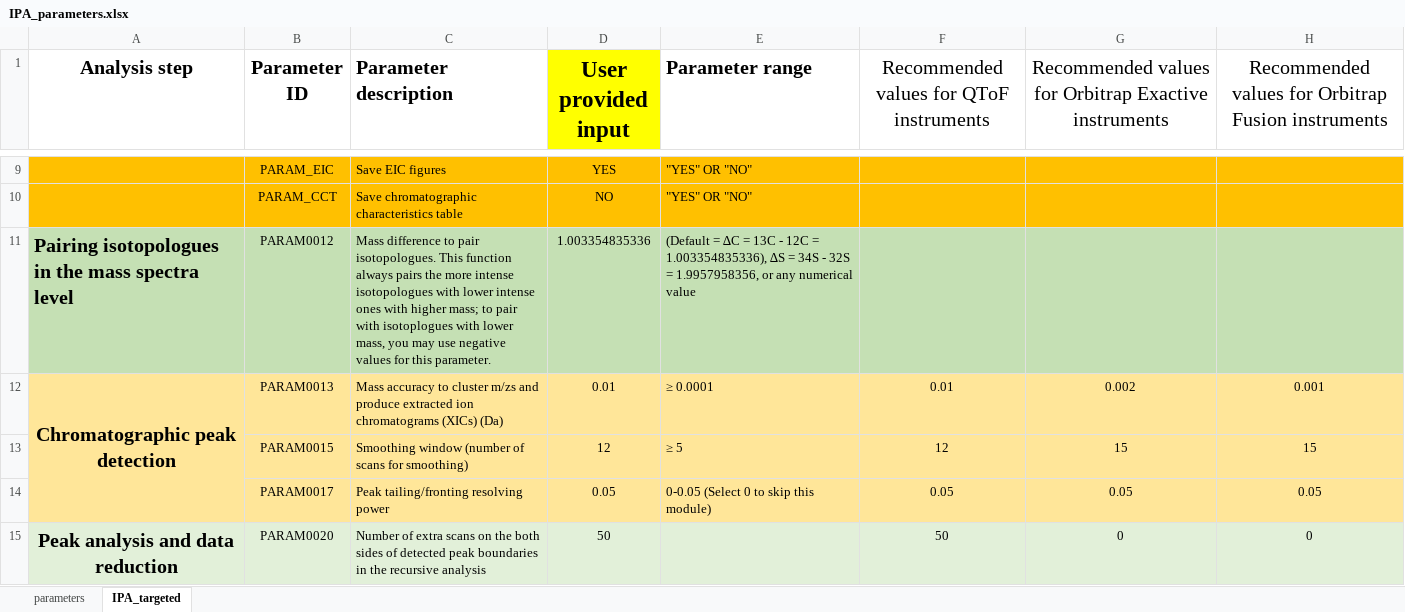
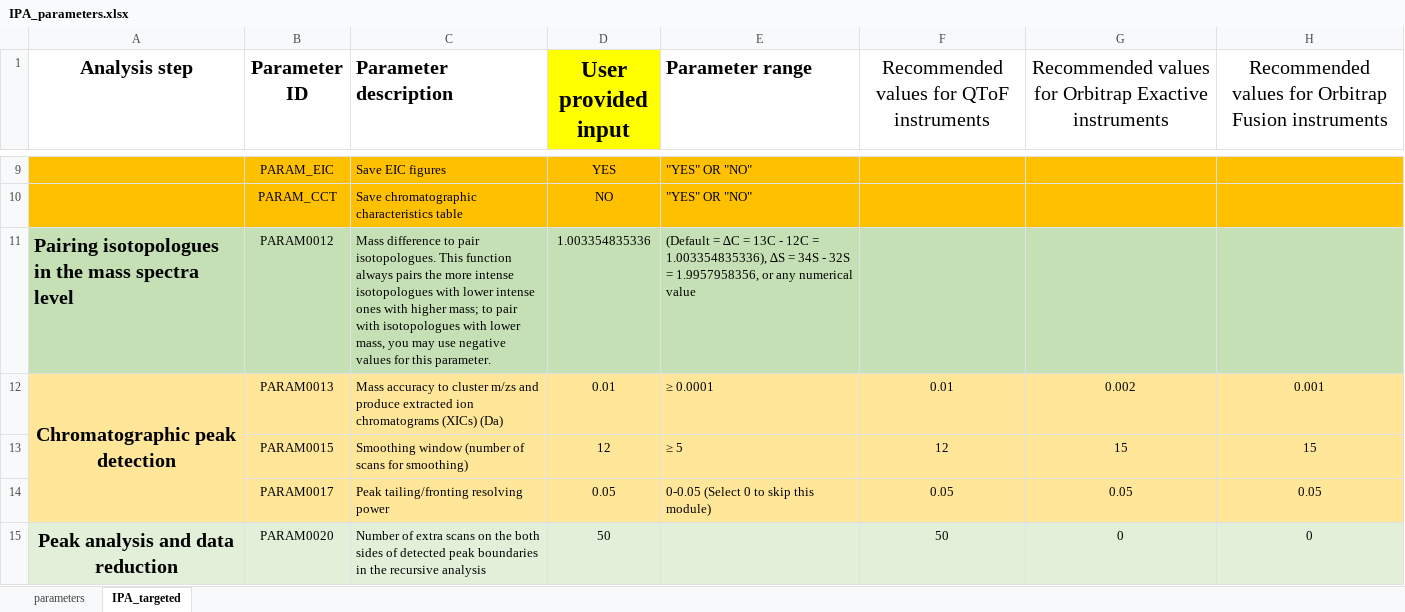
Before and after one commit to idslme/IDSL.IPA, an Excel workbook: IDSL.IPA/inst/extdata/IPA_parameters.xlsx, sheet IPA_targeted, drawn as a sheet; only a part is shown, gaps mark what is left out; values as stored, in another font and other column widths than the file's, no borders; the diff names each change by its address in the sheet, - before the commit and + after, or states it on an @@ line.

```diff
--- a/IDSL.IPA/inst/extdata/IPA_parameters.xlsx (sheet IPA_targeted)
+++ b/IDSL.IPA/inst/extdata/IPA_parameters.xlsx (sheet IPA_targeted)
-C11 (Parameter description): …pair with isotoplogues with lower…
+C11 (Parameter description): …pair with isotopologues with lower…
```
Also changed, not shown: sheet parameters, IPA_parameters.xlsx, 37 other files.
